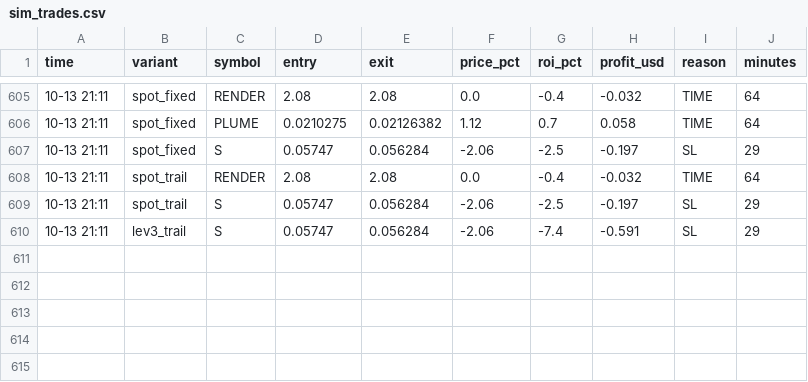
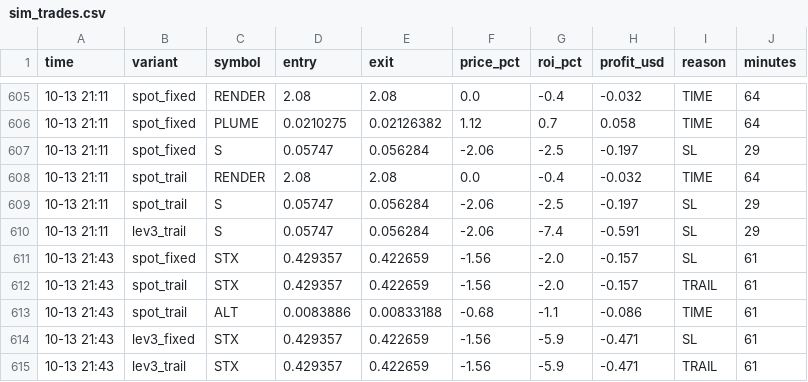
Before and after one commit to Ehsan2893/top1000.py, a CSV file: sim_trades.csv, drawn as a sheet; only a part is shown, gaps mark what is left out.

```diff
--- a/sim_trades.csv
+++ b/sim_trades.csv
@@ -610 +610,6 @@ time,variant,symbol,entry,exit,price_pct,roi_pct,profit_usd,reason,minutes
 10-13 21:11,lev3_trail,S,0.05747,0.056284,-2.06,-7.4,-0.591,SL,29
+10-13 21:43,spot_fixed,STX,0.429357,0.422659,-1.56,-2.0,-0.157,SL,61
+10-13 21:43,spot_trail,STX,0.429357,0.422659,-1.56,-2.0,-0.157,TRAIL,61
+10-13 21:43,spot_trail,ALT,0.0083886,0.00833188,-0.68,-1.1,-0.086,TIME,61
+10-13 21:43,lev3_fixed,STX,0.429357,0.422659,-1.56,-5.9,-0.471,SL,61
+10-13 21:43,lev3_trail,STX,0.429357,0.422659,-1.56,-5.9,-0.471,TRAIL,61
```
Also changed, not shown: 2 other files.
